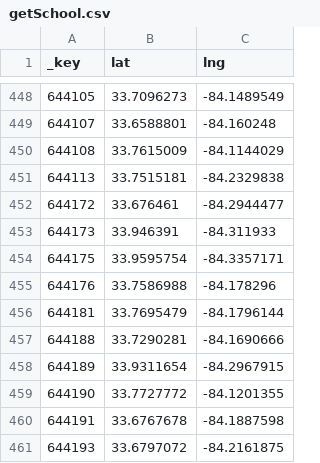
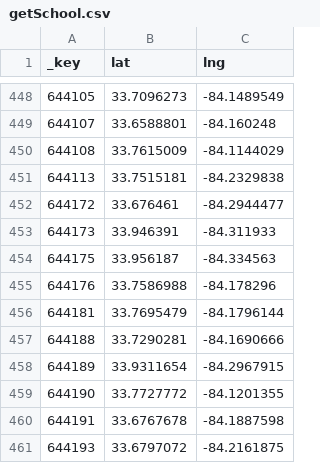
Before and after one commit to baileyknez/CapstoneKSU2021, a CSV file: docs/getSchool.csv, drawn as a sheet; only a part is shown, gaps mark what is left out.

Commit message:
Testing a fix

```diff
--- a/docs/getSchool.csv
+++ b/docs/getSchool.csv
@@ -453,3 +453,3 @@ _key,lat,lng
 644173,33.946391,-84.311933
-644175,33.9595754,-84.3357171
+644175,33.956187,-84.334563
 644176,33.7586988,-84.178296
```
